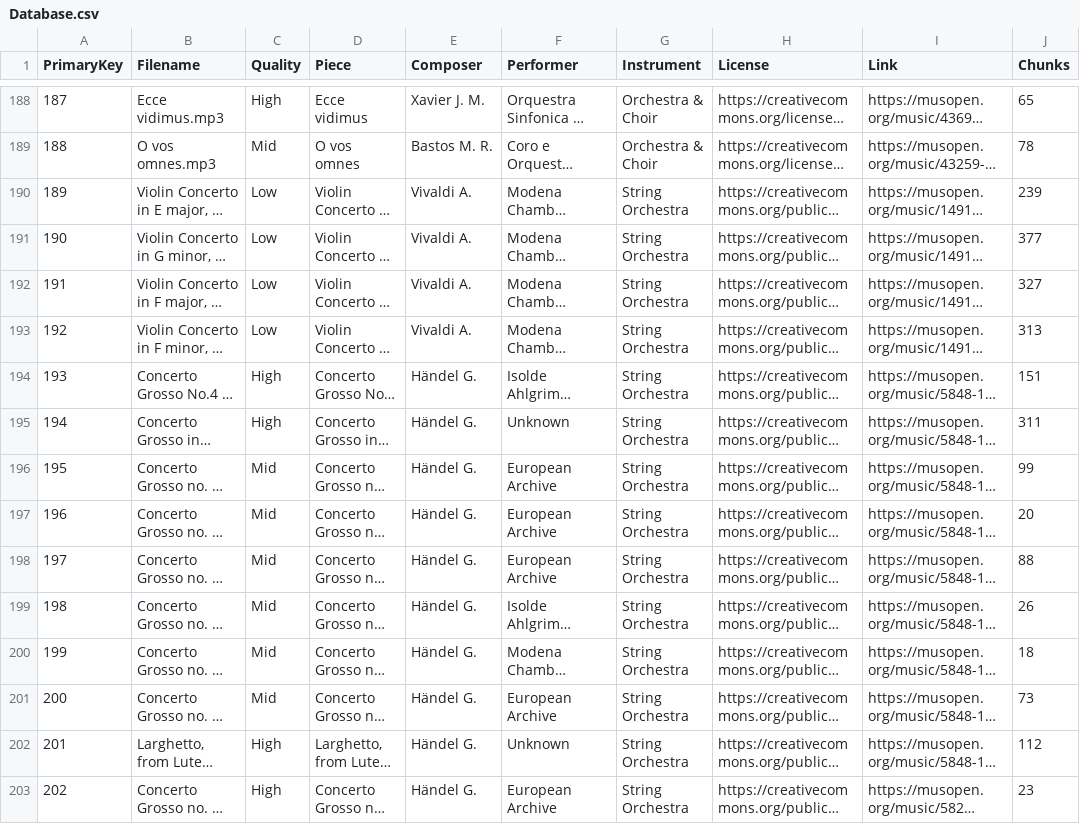
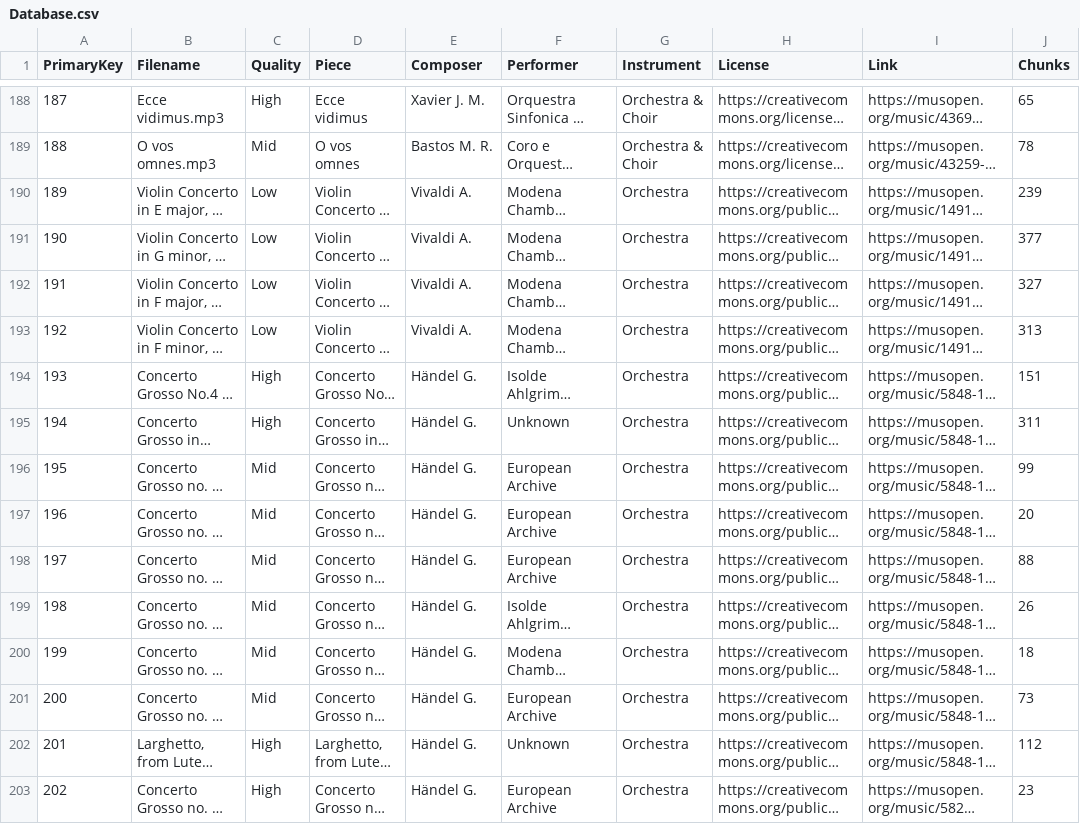
Before and after one commit to manwithplan/theFrankenstein, a CSV file: Database.csv, drawn as a sheet; only a part is shown, gaps mark what is left out; long unchanged cells end in …; the diff covers the shown part only; the diff names each change by its address in the sheet, - before the commit and + after, or states it on an @@ line.

```diff
--- a/Database.csv
+++ b/Database.csv
-G190:G203 (Instrument): String Orchestra
+G190:G203 (Instrument): Orchestra
```
Also changed, not shown: 37 edited cells elsewhere in this file, 8 other files.
